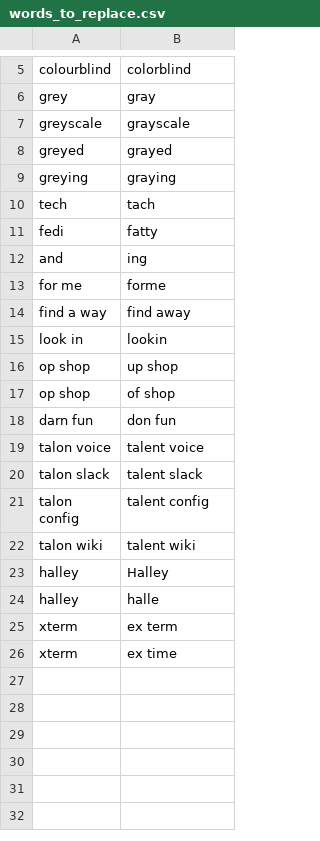
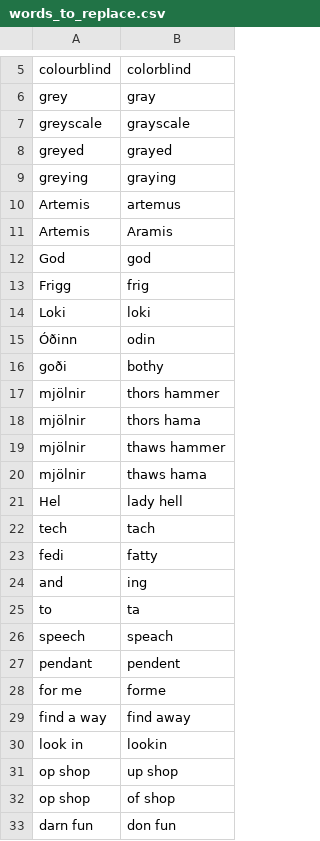
Before and after one commit to mimuki/dotfiles, a CSV file: dot_talon/user/community/settings/words_to_replace.csv, drawn as a sheet; only a part is shown, gaps mark what is left out; the shorter side is filled out with more unchanged rows.

Commit message:
talon config changes

```diff
--- a/dot_talon/user/community/settings/words_to_replace.csv
+++ b/dot_talon/user/community/settings/words_to_replace.csv
@@ -9,2 +9,14 @@ greyed,grayed
 greying,graying
+Artemis,artemus
+Artemis,Aramis
+God,god
+Frigg,frig
+Loki,loki
+Óðinn,odin
+goði,bothy
+mjölnir,thors hammer
+mjölnir,thors hama
+mjölnir,thaws hammer
+mjölnir,thaws hama
+Hel,lady hell
 tech,tach
@@ -12,2 +24,5 @@ fedi,fatty
 and,ing
+to,ta
+speech,speach
+pendant,pendent
 for me,forme
```
Also changed, not shown: dot_talon/user/community/settings/websites.csv, 3 other files.
